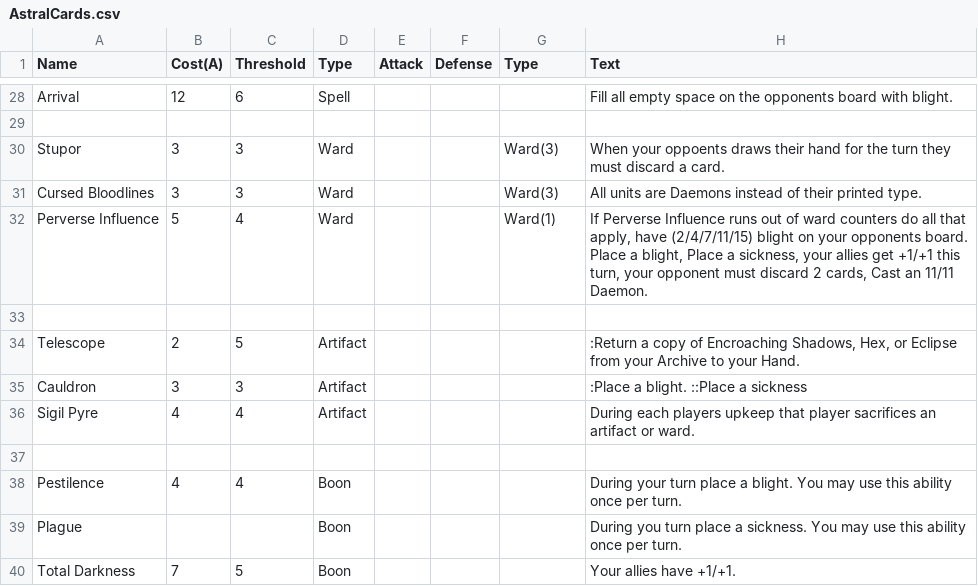
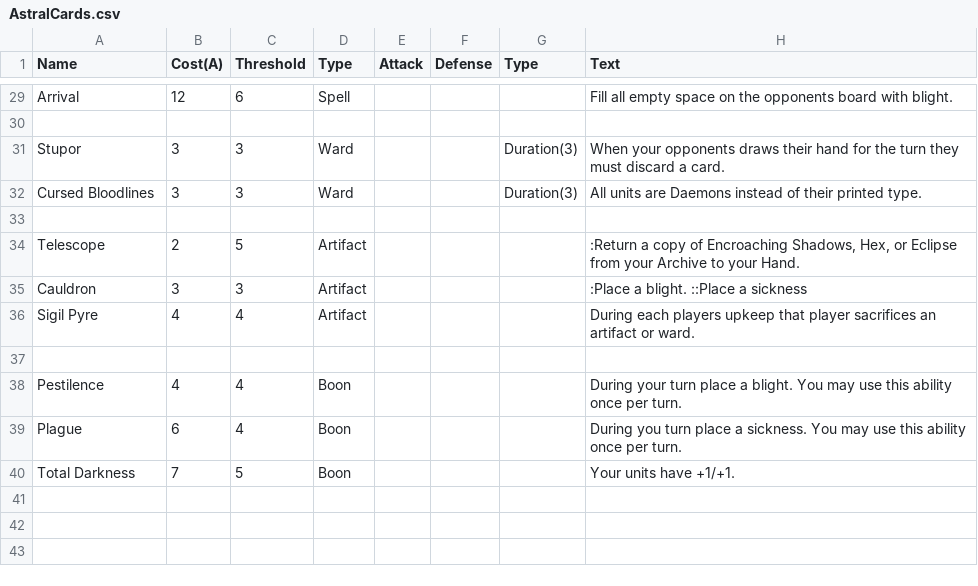
Before and after one commit to piggybankgames/AlchemyCCG, a CSV file: Cards/AstralCards.csv, drawn as a sheet; only a part is shown, gaps mark what is left out; the diff covers the shown part only.

```diff
--- a/Cards/AstralCards.csv
+++ b/Cards/AstralCards.csv
@@ -29,5 +30,4 @@ Arrival,12,6,Spell,,,,Fill all empty space on the opponents board with blight.
 ,,,,,,,
-Stupor,3,3,Ward,,,Ward(3),When your oppoents draws their hand for the turn they must discard a card.
-Cursed Bloodlines,3,3,Ward,,,Ward(3),All units are Daemons instead of their printed type.
-Perverse Influence,5,4,Ward,,,Ward(1),"If Perverse Influence runs out of ward counters do all that apply, have (2/4/7/11/15) blight on your opponents board. Place a blight, Place a sickness, your allies get +1/+1 this turn, your opponent must discard 2 cards, Cast an 11/11 Daemon."
+Stupor,3,3,Ward,,,Duration(3),"When your opponents draws their hand for the turn they must discard a card."
+Cursed Bloodlines,3,3,Ward,,,Duration(3),"All units are Daemons instead of their printed type."
 ,,,,,,,
@@ -38,3 +38,3 @@ Sigil Pyre,4,4,Artifact,,,,During each players upkeep that player sacrifices an
 Pestilence,4,4,Boon,,,,During your turn place a blight. You may use this ability once per turn.
-Plague,,,Boon,,,,During you turn place a sickness. You may use this ability once per turn.
-Total Darkness,7,5,Boon,,,,Your allies have +1/+1.
+Plague,6,4,Boon,,,,During you turn place a sickness. You may use this ability once per turn.
+Total Darkness,7,5,Boon,,,,Your units have +1/+1.
```
Also changed, not shown: 1 added row and 16 edited cells elsewhere in this file, Cards/ElementalCards.csv, Cards/HegemonicCards.csv, 1 other file.
